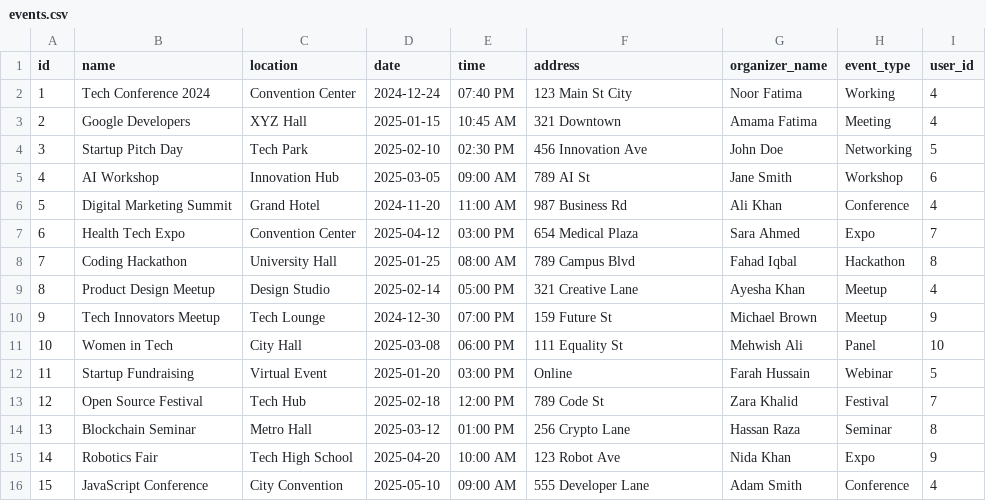
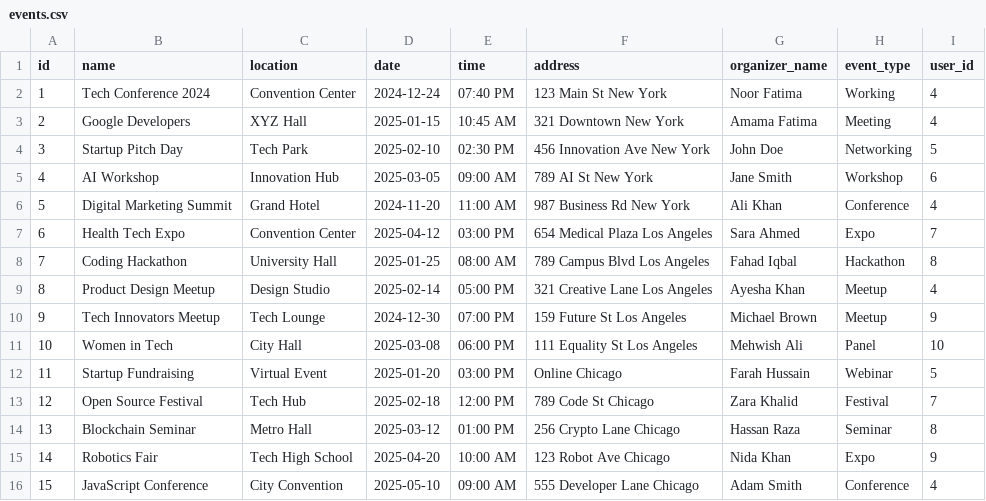
Before and after one commit to Amama-Fatima/event-project, a CSV file: data/events.csv, drawn as a sheet.

Commit message:
feat: search city

```diff
--- a/data/events.csv
+++ b/data/events.csv
@@ -1,16 +1,16 @@
 id,name,location,date,time,address,organizer_name,event_type,user_id
-1,Tech Conference 2024,Convention Center,2024-12-24,07:40 PM,123 Main St  City,Noor Fatima,Working,4
-2,Google Developers,XYZ Hall,2025-01-15,10:45 AM,321 Downtown,Amama Fatima,Meeting,4
-3,Startup Pitch Day,Tech Park,2025-02-10,02:30 PM,456 Innovation Ave,John Doe,Networking,5
-4,AI Workshop,Innovation Hub,2025-03-05,09:00 AM,789 AI St,Jane Smith,Workshop,6
-5,Digital Marketing Summit,Grand Hotel,2024-11-20,11:00 AM,987 Business Rd,Ali Khan,Conference,4
-6,Health Tech Expo,Convention Center,2025-04-12,03:00 PM,654 Medical Plaza,Sara Ahmed,Expo,7
-7,Coding Hackathon,University Hall,2025-01-25,08:00 AM,789 Campus Blvd,Fahad Iqbal,Hackathon,8
-8,Product Design Meetup,Design Studio,2025-02-14,05:00 PM,321 Creative Lane,Ayesha Khan,Meetup,4
-9,Tech Innovators Meetup,Tech Lounge,2024-12-30,07:00 PM,159 Future St,Michael Brown,Meetup,9
-10,Women in Tech,City Hall,2025-03-08,06:00 PM,111 Equality St,Mehwish Ali,Panel,10
-11,Startup Fundraising,Virtual Event,2025-01-20,03:00 PM,Online,Farah Hussain,Webinar,5
-12,Open Source Festival,Tech Hub,2025-02-18,12:00 PM,789 Code St,Zara Khalid,Festival,7
-13,Blockchain Seminar,Metro Hall,2025-03-12,01:00 PM,256 Crypto Lane,Hassan Raza,Seminar,8
-14,Robotics Fair,Tech High School,2025-04-20,10:00 AM,123 Robot Ave,Nida Khan,Expo,9
-15,JavaScript Conference,City Convention,2025-05-10,09:00 AM,555 Developer Lane,Adam Smith,Conference,4
+1,Tech Conference 2024,Convention Center,2024-12-24,07:40 PM,123 Main St New York,Noor Fatima,Working,4
+2,Google Developers,XYZ Hall,2025-01-15,10:45 AM,321 Downtown New York,Amama Fatima,Meeting,4
+3,Startup Pitch Day,Tech Park,2025-02-10,02:30 PM,456 Innovation Ave New York,John Doe,Networking,5
+4,AI Workshop,Innovation Hub,2025-03-05,09:00 AM,789 AI St New York,Jane Smith,Workshop,6
+5,Digital Marketing Summit,Grand Hotel,2024-11-20,11:00 AM,987 Business Rd New York,Ali Khan,Conference,4
+6,Health Tech Expo,Convention Center,2025-04-12,03:00 PM,654 Medical Plaza Los Angeles,Sara Ahmed,Expo,7
+7,Coding Hackathon,University Hall,2025-01-25,08:00 AM,789 Campus Blvd Los Angeles,Fahad Iqbal,Hackathon,8
+8,Product Design Meetup,Design Studio,2025-02-14,05:00 PM,321 Creative Lane Los Angeles,Ayesha Khan,Meetup,4
+9,Tech Innovators Meetup,Tech Lounge,2024-12-30,07:00 PM,159 Future St Los Angeles,Michael Brown,Meetup,9
+10,Women in Tech,City Hall,2025-03-08,06:00 PM,111 Equality St Los Angeles,Mehwish Ali,Panel,10
+11,Startup Fundraising,Virtual Event,2025-01-20,03:00 PM,Online Chicago,Farah Hussain,Webinar,5
+12,Open Source Festival,Tech Hub,2025-02-18,12:00 PM,789 Code St Chicago,Zara Khalid,Festival,7
+13,Blockchain Seminar,Metro Hall,2025-03-12,01:00 PM,256 Crypto Lane Chicago,Hassan Raza,Seminar,8
+14,Robotics Fair,Tech High School,2025-04-20,10:00 AM,123 Robot Ave Chicago,Nida Khan,Expo,9
+15,JavaScript Conference,City Convention,2025-05-10,09:00 AM,555 Developer Lane Chicago,Adam Smith,Conference,4
```
Also changed, not shown: 5 other files.
